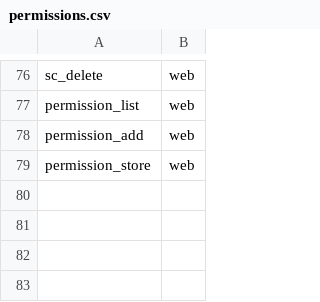
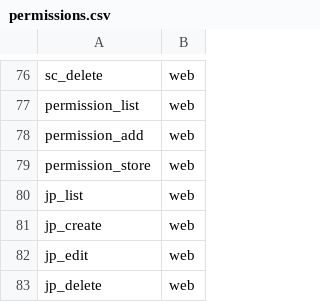
Before and after one commit to euitsol/icsb, a CSV file: public/csv/permissions.csv, drawn as a sheet; only a part is shown, gaps mark what is left out.

```diff
--- a/public/csv/permissions.csv
+++ b/public/csv/permissions.csv
@@ -79 +79,5 @@ permission_add,web
 permission_store,web
+jp_list,web
+jp_create,web
+jp_edit,web
+jp_delete,web
```
Also changed, not shown: 10 other files.
